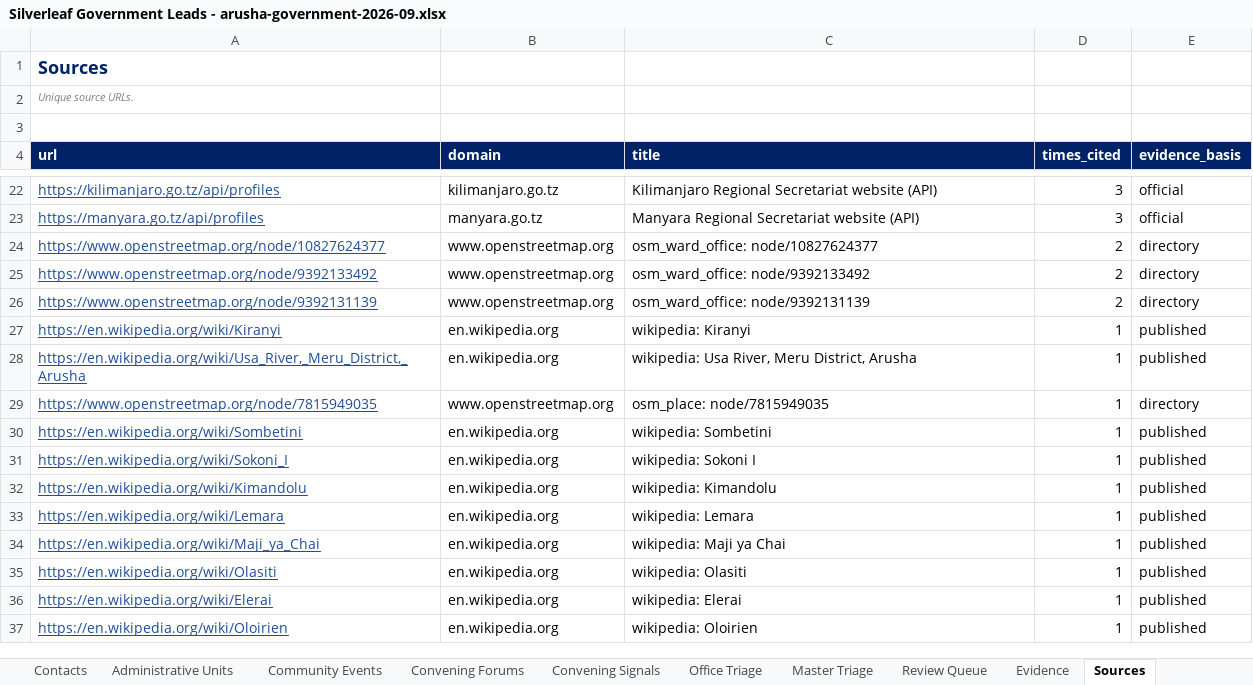
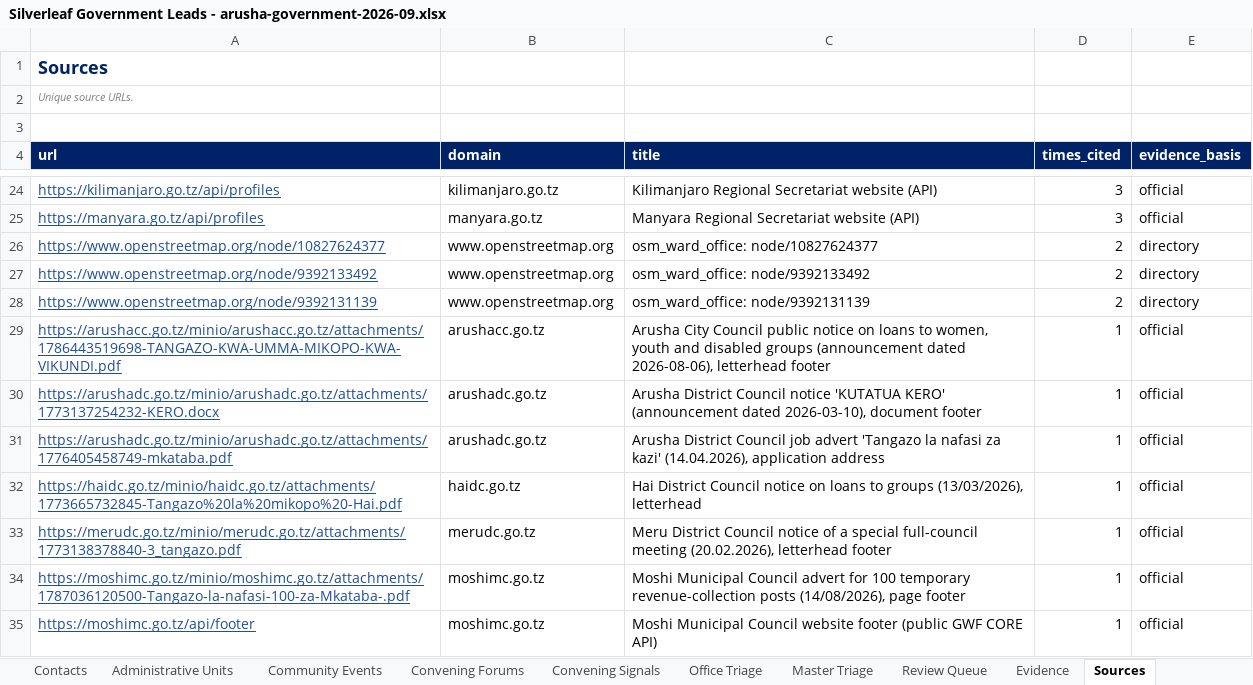
Before and after one commit to Nehemia-joh/Agenticmarketing, an Excel workbook: outputs/runs/arusha-government-2026-09/Silverleaf Government Leads - arusha-government-2026-09.xlsx, sheet Sources, drawn as a sheet; only a part is shown, gaps mark what is left out; the shorter side is filled out with more unchanged rows; values as stored, in another font and other column widths than the file's, no borders; the diff covers the shown part only; the diff names each change by its address in the sheet, - before the commit and + after, or states it on an @@ line.

```diff
--- a/outputs/runs/arusha-government-2026-09/Silverleaf Government Leads - arusha-government-2026-09.xlsx (sheet Sources)
+++ b/outputs/runs/arusha-government-2026-09/Silverleaf Government Leads - arusha-government-2026-09.xlsx (sheet Sources)
+row 29: https://arushacc.go.tz/minio/arushacc.go.tz/attachments/1786443519698-TANGAZO-KWA-UMMA-MIKOPO-KWA-VIKUNDI.pdf | arushacc.go.tz | Arusha City Council public notice on loans to women, youth and disabled groups (announcement dated 2026-08-06), letterhead footer | 1 | official
+row 30: https://arushadc.go.tz/minio/arushadc.go.tz/attachments/1773137254232-KERO.docx | arushadc.go.tz | Arusha District Council notice 'KUTATUA KERO' (announcement dated 2026-03-10), document footer | 1 | official
+row 31: https://arushadc.go.tz/minio/arushadc.go.tz/attachments/1776405458749-mkataba.pdf | arushadc.go.tz | Arusha District Council job advert 'Tangazo la nafasi za kazi' (14.04.2026), application address | 1 | official
+row 32: https://haidc.go.tz/minio/haidc.go.tz/attachments/1773665732845-Tangazo%20la%20mikopo%20-Hai.pdf | haidc.go.tz | Hai District Council notice on loans to groups (13/03/2026), letterhead | 1 | official
+row 33: https://merudc.go.tz/minio/merudc.go.tz/attachments/1773138378840-3_tangazo.pdf | merudc.go.tz | Meru District Council notice of a special full-council meeting (20.02.2026), letterhead footer | 1 | official
+row 34: https://moshimc.go.tz/minio/moshimc.go.tz/attachments/1787036120500-Tangazo-la-nafasi-100-za-Mkataba-.pdf | moshimc.go.tz | Moshi Municipal Council advert for 100 temporary revenue-collection posts (14/08/2026), page footer | 1 | official
+row 35: https://moshimc.go.tz/api/footer | moshimc.go.tz | Moshi Municipal Council website footer (public GWF CORE API) | 1 | official
```
Also changed, not shown: 14 added rows elsewhere in this sheet, sheet Evidence, sheet Organisations, sheet Outreach Plans, sheet Contacts, sheet Review Queue, sheet Read Me, 1 more sheet, outputs/messages/Silverleaf Offer-Aligned Messages - 2026-09-23.xlsx, 56 other files.
